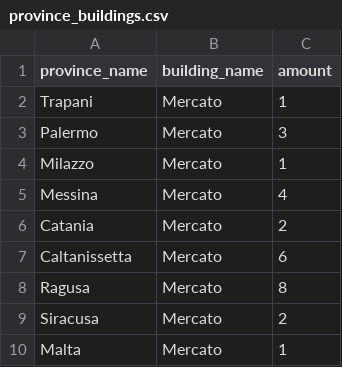
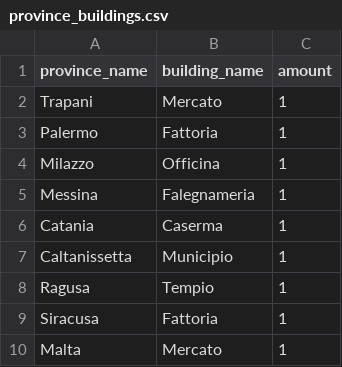
Before and after one commit to goslingholden/tgsimdb, a CSV file: data/province_buildings.csv, drawn as a sheet.

```diff
--- a/data/province_buildings.csv
+++ b/data/province_buildings.csv
@@ -2,9 +2,9 @@ province_name,building_name,amount
 Trapani,Mercato,1
-Palermo,Mercato,3
-Milazzo,Mercato,1
-Messina,Mercato,4
-Catania,Mercato,2
-Caltanissetta,Mercato,6
-Ragusa,Mercato,8
-Siracusa,Mercato,2
+Palermo,Fattoria,1
+Milazzo,Officina,1
+Messina,Falegnameria,1
+Catania,Caserma,1
+Caltanissetta,Municipio,1
+Ragusa,Tempio,1
+Siracusa,Fattoria,1
 Malta,Mercato,1
```
Also changed, not shown: data/building_effects.csv, data/modifiers.csv, 5 other files.
